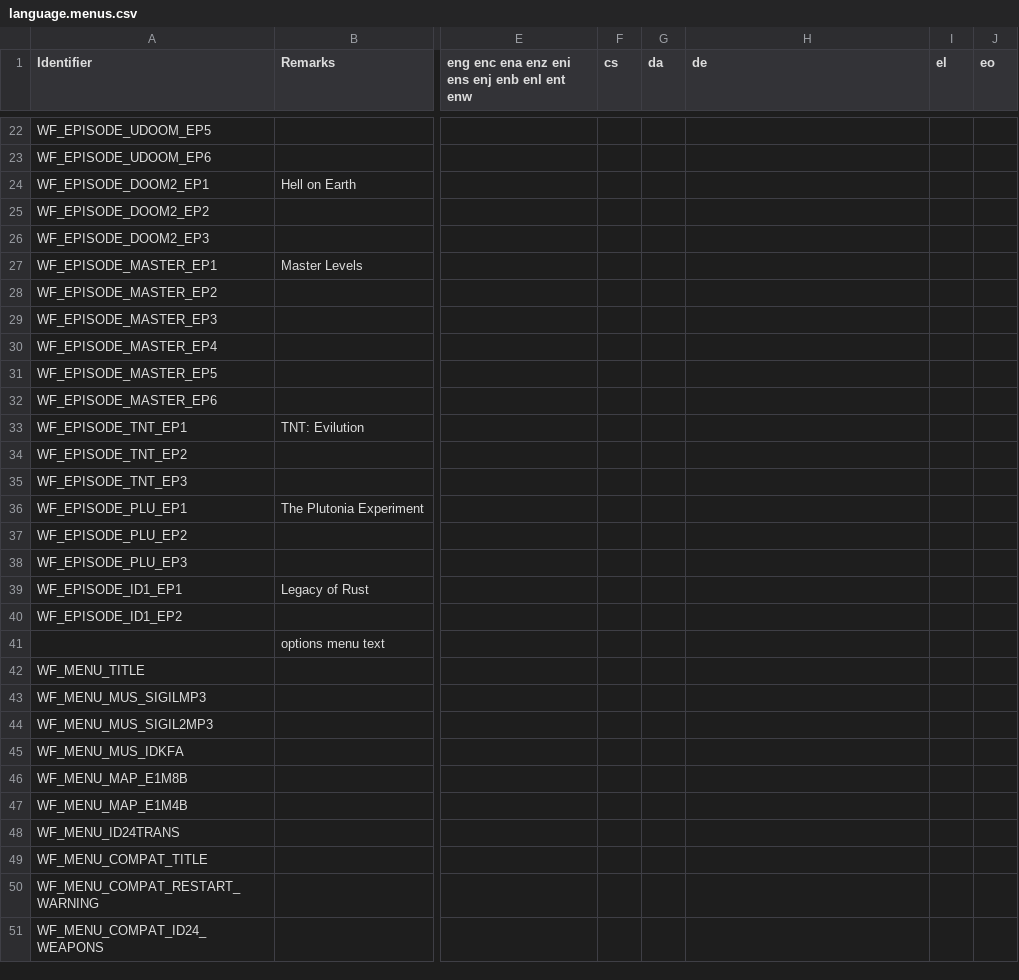
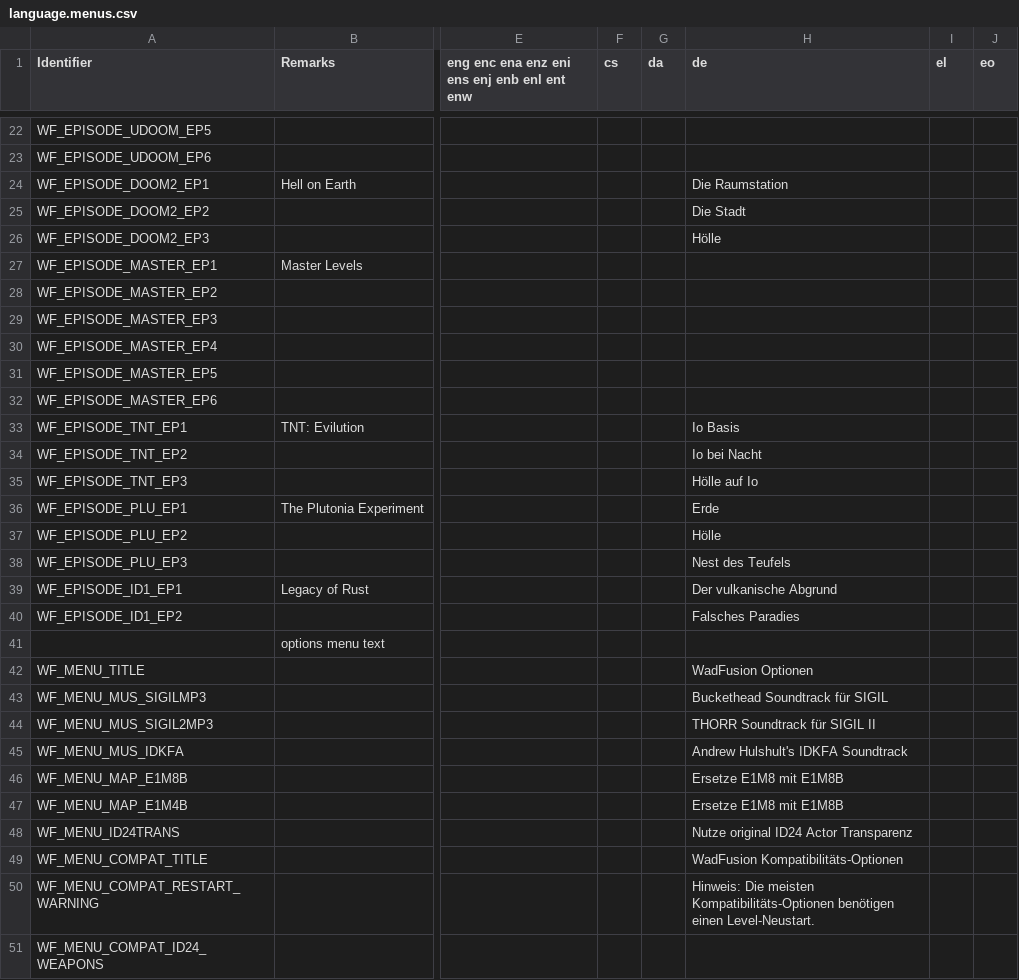
Before and after one commit to Owlet7/wadfusion, a CSV file: res/language.menus.csv, drawn as a sheet; only a part is shown, gaps mark what is left out; the diff names each change by its address in the sheet, - before the commit and + after, or states it on an @@ line.

Commit message:
Update language.menus.csv
German part 2

```diff
--- a/res/language.menus.csv
+++ b/res/language.menus.csv
-H24 (de): (empty)
+H24 (de): Die Raumstation
-H25 (de): (empty)
+H25 (de): Die Stadt
-H26 (de): (empty)
+H26 (de): Hölle
-H33 (de): (empty)
+H33 (de): Io Basis
-H34 (de): (empty)
+H34 (de): Io bei Nacht
-H35 (de): (empty)
+H35 (de): Hölle auf Io
-H36 (de): (empty)
+H36 (de): Erde
-H37 (de): (empty)
+H37 (de): Hölle
-H38 (de): (empty)
+H38 (de): Nest des Teufels
-H39 (de): (empty)
+H39 (de): Der vulkanische Abgrund
-H40 (de): (empty)
+H40 (de): Falsches Paradies
-H42 (de): (empty)
+H42 (de): WadFusion Optionen
-H43 (de): (empty)
+H43 (de): Buckethead Soundtrack für SIGIL
-H44 (de): (empty)
+H44 (de): THORR Soundtrack für SIGIL II
-H45 (de): (empty)
+H45 (de): Andrew Hulshult's IDKFA Soundtrack
-H46:H47 (de): (empty)
+H46:H47 (de): Ersetze E1M8 mit E1M8B
-H48 (de): (empty)
+H48 (de): Nutze original ID24 Actor Transparenz
-H49 (de): (empty)
+H49 (de): WadFusion Kompatibilitäts-Optionen
-H50 (de): (empty)
+H50 (de): Hinweis: Die meisten Kompatibilitäts-Optionen benötigen einen Level-Neustart.
```
